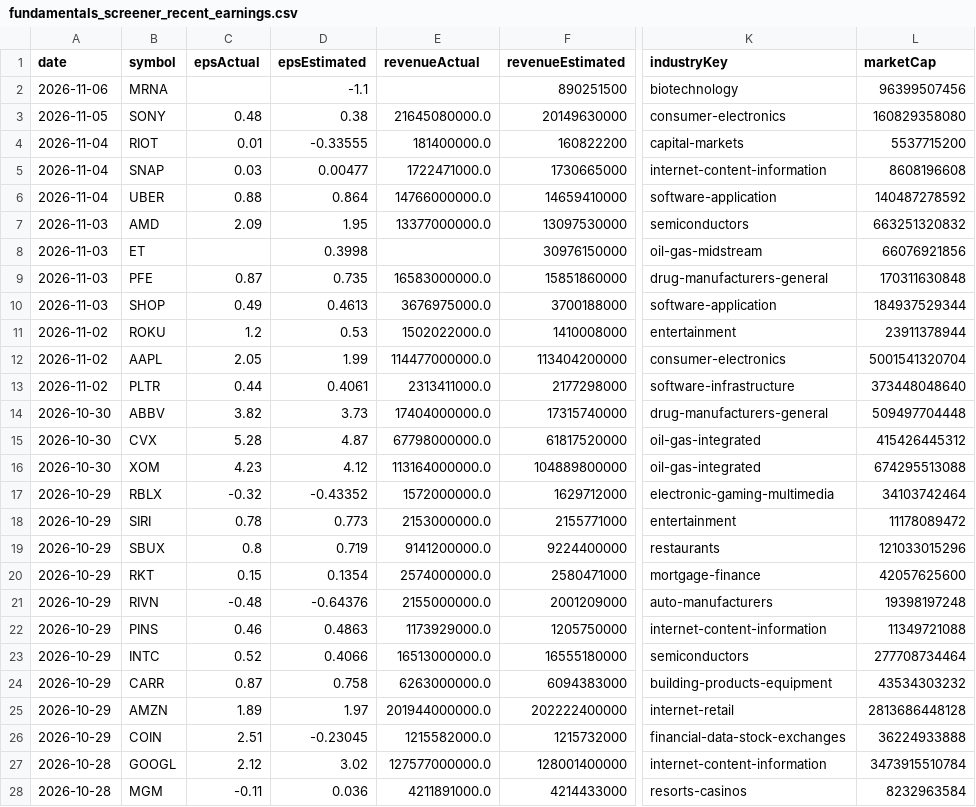
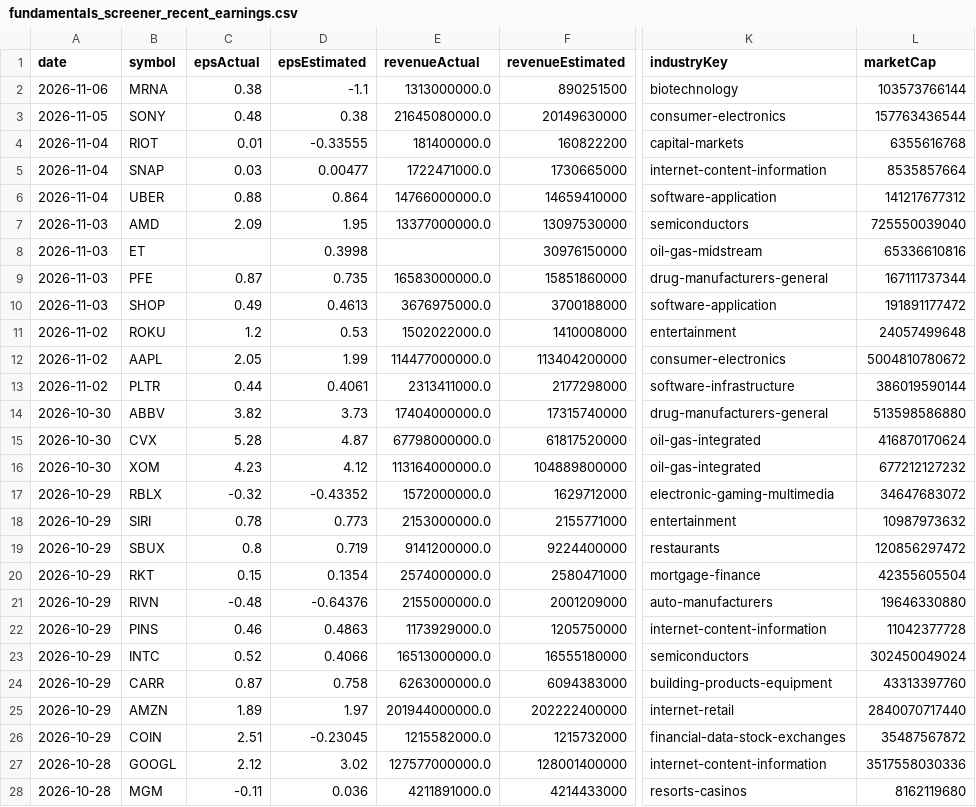
Before and after one commit to fishinmn/stock_screener, a CSV file: data/fundamentals_screener_recent_earnings.csv, drawn as a sheet; only a part is shown, gaps mark what is left out; the diff covers the shown part only; the diff names each change by its address in the sheet, - before the commit and + after, or states it on an @@ line.

```diff
--- a/data/fundamentals_screener_recent_earnings.csv
+++ b/data/fundamentals_screener_recent_earnings.csv
-C2 (epsActual): (empty)
+C2 (epsActual): 0.38
-E2 (revenueActual): (empty)
+E2 (revenueActual): 1313000000.0
-L2 (marketCap): 96399507456
+L2 (marketCap): 103573766144
-L3 (marketCap): 160829358080
+L3 (marketCap): 157763436544
-L4 (marketCap): 5537715200
+L4 (marketCap): 6355616768
-L5 (marketCap): 8608196608
+L5 (marketCap): 8535857664
-L6 (marketCap): 140487278592
+L6 (marketCap): 141217677312
-L7 (marketCap): 663251320832
+L7 (marketCap): 725550039040
-L8 (marketCap): 66076921856
+L8 (marketCap): 65336610816
-L9 (marketCap): 170311630848
+L9 (marketCap): 167111737344
-L10 (marketCap): 184937529344
+L10 (marketCap): 191891177472
-L11 (marketCap): 23911378944
+L11 (marketCap): 24057499648
-L12 (marketCap): 5001541320704
+L12 (marketCap): 5004810780672
-L13 (marketCap): 373448048640
+L13 (marketCap): 386019590144
-L14 (marketCap): 509497704448
+L14 (marketCap): 513598586880
-L15 (marketCap): 415426445312
+L15 (marketCap): 416870170624
-L16 (marketCap): 674295513088
+L16 (marketCap): 677212127232
-L17 (marketCap): 34103742464
+L17 (marketCap): 34647683072
-L18 (marketCap): 11178089472
+L18 (marketCap): 10987973632
-L19 (marketCap): 121033015296
+L19 (marketCap): 120856297472
-L20 (marketCap): 42057625600
+L20 (marketCap): 42355605504
-L21 (marketCap): 19398197248
+L21 (marketCap): 19646330880
-L22 (marketCap): 11349721088
+L22 (marketCap): 11042377728
-L23 (marketCap): 277708734464
+L23 (marketCap): 302450049024
-L24 (marketCap): 43534303232
+L24 (marketCap): 43313397760
-L25 (marketCap): 2813686448128
+L25 (marketCap): 2840070717440
-L26 (marketCap): 36224933888
+L26 (marketCap): 35487567872
-L27 (marketCap): 3473915510784
+L27 (marketCap): 3517558030336
-L28 (marketCap): 8232963584
+L28 (marketCap): 8162119680
```
Also changed, not shown: 12 edited cells elsewhere in this file, data/recent_earnings.csv, data/recent_earnings_data.csv, 9 other files.
